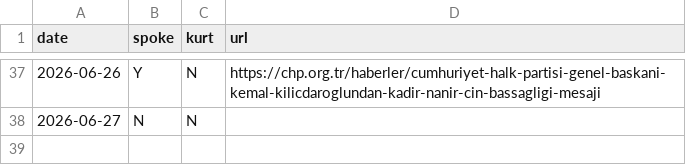
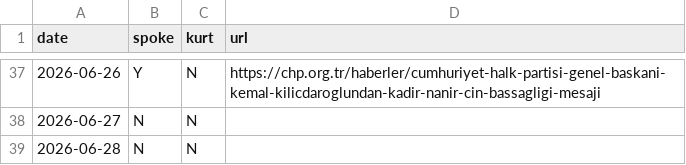
Before and after one commit to ayberkyagiz/ozelkurtdedimi, a CSV file: history.csv, drawn as a sheet; only a part is shown, gaps mark what is left out.

```diff
--- a/history.csv
+++ b/history.csv
@@ -38 +38,2 @@ date,spoke,kurt,url
 2026-06-27,N,N,
+2026-06-28,N,N,
```
Also changed, not shown: 1 other file.
